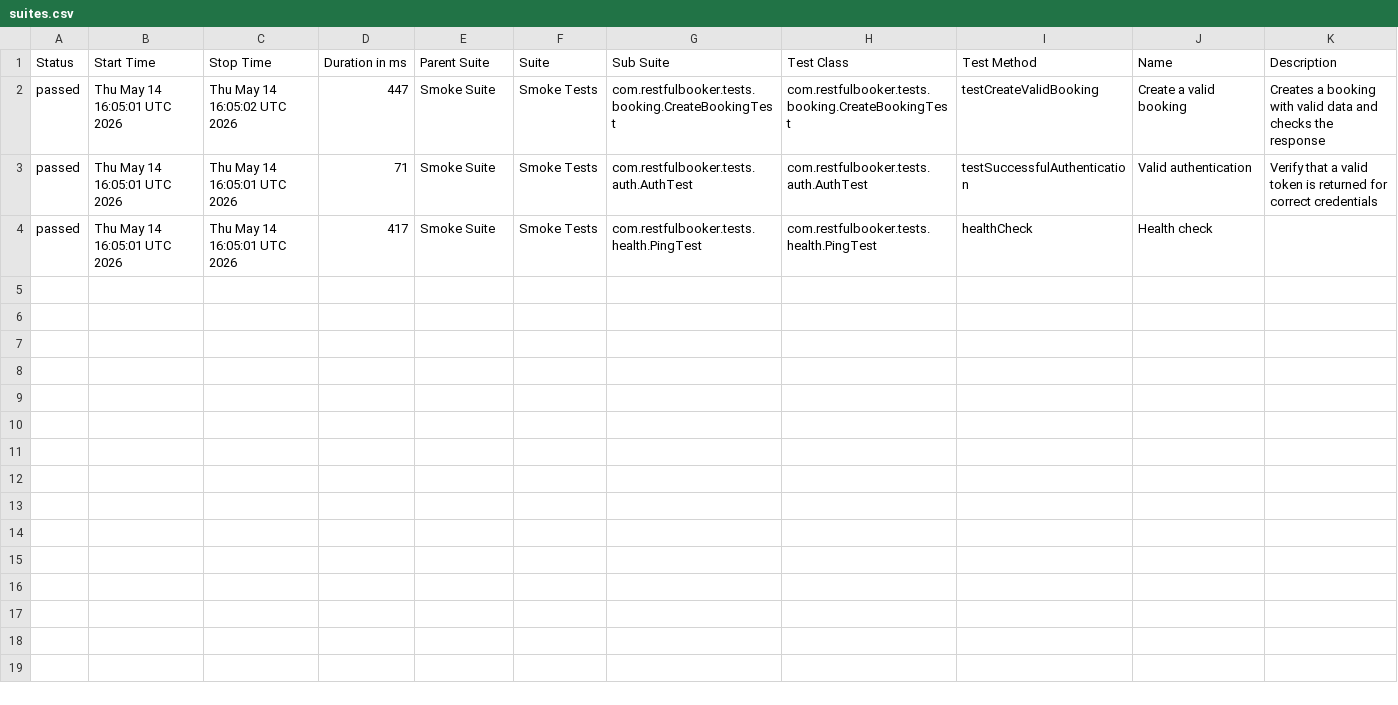
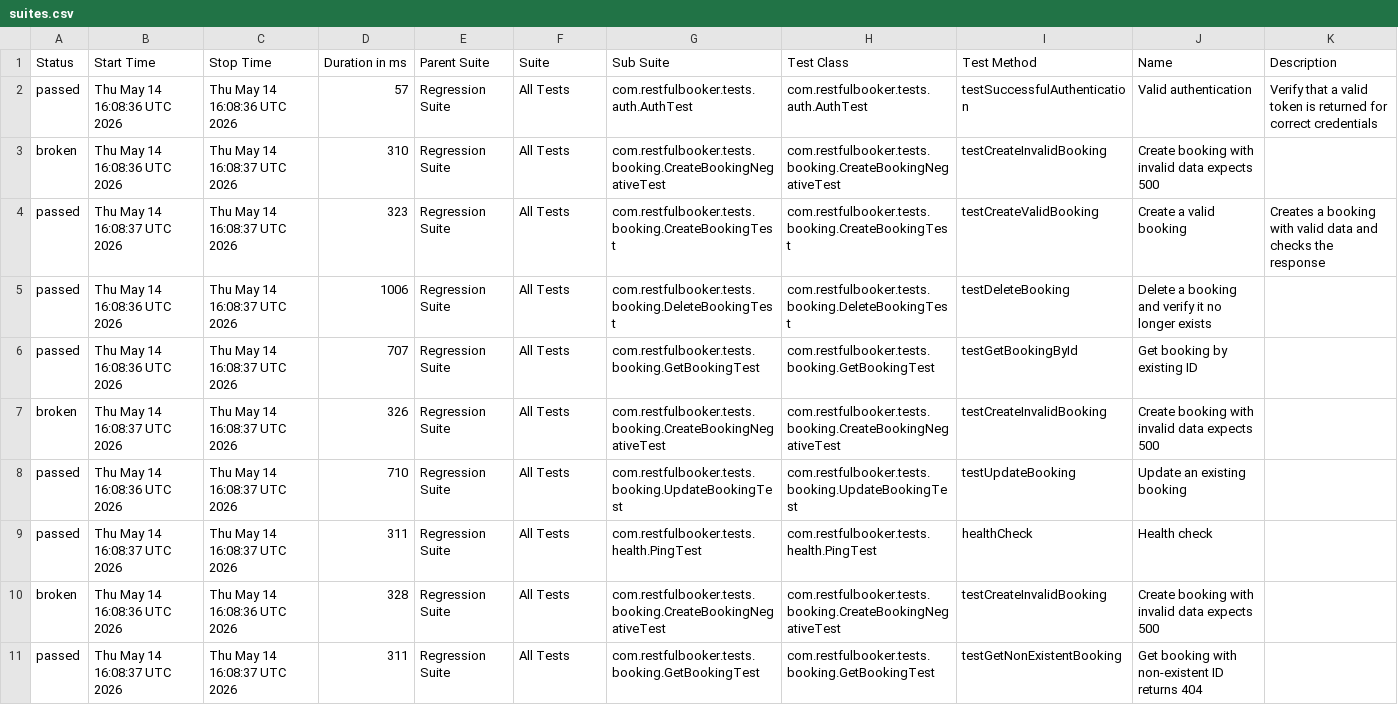
Before and after one commit to adriansebastiann/restful-booker-tests, a CSV file: reports/data/suites.csv, drawn as a sheet.

```diff
--- a/reports/data/suites.csv
+++ b/reports/data/suites.csv
@@ -1,4 +1,11 @@
 "Status","Start Time","Stop Time","Duration in ms","Parent Suite","Suite","Sub Suite","Test Class","Test Method","Name","Description"
-"passed","Thu May 14 16:05:01 UTC 2026","Thu May 14 16:05:02 UTC 2026","447","Smoke Suite","Smoke Tests","com.restfulbooker.tests.booking.CreateBookingTest","com.restfulbooker.tests.booking.CreateBookingTest","testCreateValidBooking","Create a valid booking","Creates a booking with valid data and checks the response"
-"passed","Thu May 14 16:05:01 UTC 2026","Thu May 14 16:05:01 UTC 2026","71","Smoke Suite","Smoke Tests","com.restfulbooker.tests.auth.AuthTest","com.restfulbooker.tests.auth.AuthTest","testSuccessfulAuthentication","Valid authentication","Verify that a valid token is returned for correct credentials"
-"passed","Thu May 14 16:05:01 UTC 2026","Thu May 14 16:05:01 UTC 2026","417","Smoke Suite","Smoke Tests","com.restfulbooker.tests.health.PingTest","com.restfulbooker.tests.health.PingTest","healthCheck","Health check",""
+"passed","Thu May 14 16:08:36 UTC 2026","Thu May 14 16:08:36 UTC 2026","57","Regression Suite","All Tests","com.restfulbooker.tests.auth.AuthTest","com.restfulbooker.tests.auth.AuthTest","testSuccessfulAuthentication","Valid authentication","Verify that a valid token is returned for correct credentials"
+"broken","Thu May 14 16:08:36 UTC 2026","Thu May 14 16:08:37 UTC 2026","310","Regression Suite","All Tests","com.restfulbooker.tests.booking.CreateBookingNegativeTest","com.restfulbooker.tests.booking.CreateBookingNegativeTest","testCreateInvalidBooking","Create booking with invalid data expects 500",""
+"passed","Thu May 14 16:08:37 UTC 2026","Thu May 14 16:08:37 UTC 2026","323","Regression Suite","All Tests","com.restfulbooker.tests.booking.CreateBookingTest","com.restfulbooker.tests.booking.CreateBookingTest","testCreateValidBooking","Create a valid booking","Creates a booking with valid data and checks the response"
+"passed","Thu May 14 16:08:36 UTC 2026","Thu May 14 16:08:37 UTC 2026","1006","Regression Suite","All Tests","com.restfulbooker.tests.booking.DeleteBookingTest","com.restfulbooker.tests.booking.DeleteBookingTest","testDeleteBooking","Delete a booking and verify it no longer exists",""
+"passed","Thu May 14 16:08:36 UTC 2026","Thu May 14 16:08:37 UTC 2026","707","Regression Suite","All Tests","com.restfulbooker.tests.booking.GetBookingTest","com.restfulbooker.tests.booking.GetBookingTest","testGetBookingById","Get booking by existing ID",""
+"broken","Thu May 14 16:08:37 UTC 2026","Thu May 14 16:08:37 UTC 2026","326","Regression Suite","All Tests","com.restfulbooker.tests.booking.CreateBookingNegativeTest","com.restfulbooker.tests.booking.CreateBookingNegativeTest","testCreateInvalidBooking","Create booking with invalid data expects 500",""
+"passed","Thu May 14 16:08:36 UTC 2026","Thu May 14 16:08:37 UTC 2026","710","Regression Suite","All Tests","com.restfulbooker.tests.booking.UpdateBookingTest","com.restfulbooker.tests.booking.UpdateBookingTest","testUpdateBooking","Update an existing booking",""
+"passed","Thu May 14 16:08:37 UTC 2026","Thu May 14 16:08:37 UTC 2026","311","Regression Suite","All Tests","com.restfulbooker.tests.health.PingTest","com.restfulbooker.tests.health.PingTest","healthCheck","Health check",""
+"broken","Thu May 14 16:08:36 UTC 2026","Thu May 14 16:08:36 UTC 2026","328","Regression Suite","All Tests","com.restfulbooker.tests.booking.CreateBookingNegativeTest","com.restfulbooker.tests.booking.CreateBookingNegativeTest","testCreateInvalidBooking","Create booking with invalid data expects 500",""
+"passed","Thu May 14 16:08:37 UTC 2026","Thu May 14 16:08:37 UTC 2026","311","Regression Suite","All Tests","com.restfulbooker.tests.booking.GetBookingTest","com.restfulbooker.tests.booking.GetBookingTest","testGetNonExistentBooking","Get booking with non‑existent ID returns 404",""
```
Also changed, not shown: 36 other files.
